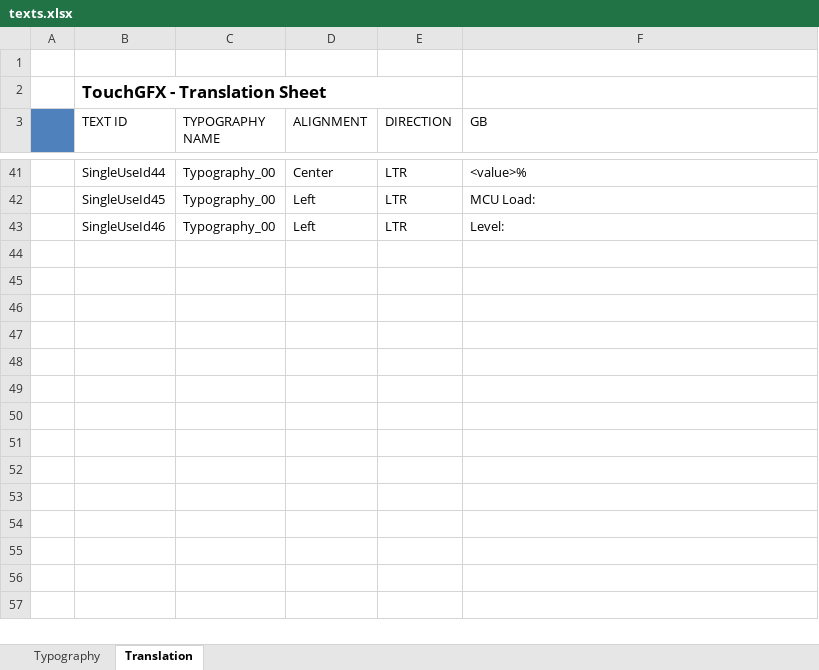
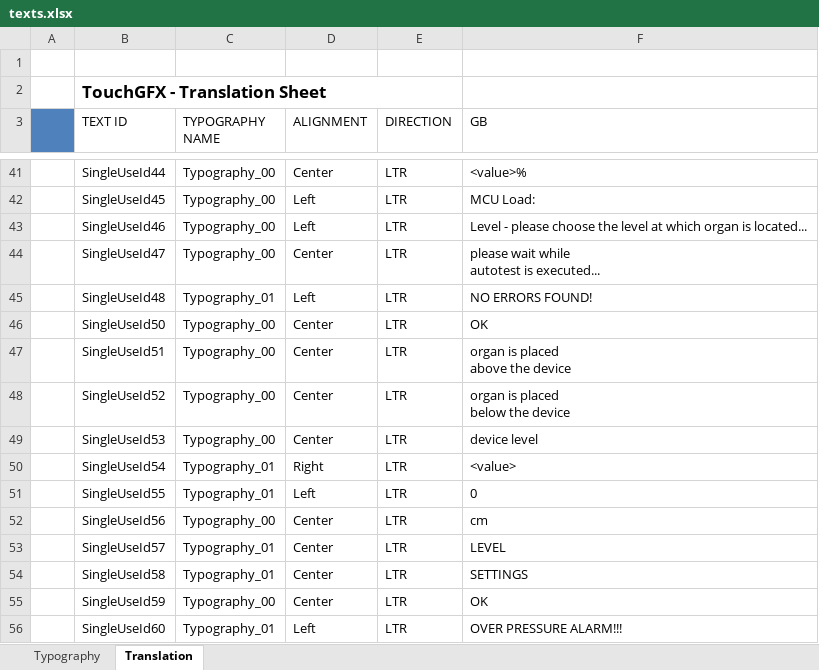
Before and after one commit to sphinxyun/STM32F7-MISS-TouchGFX, an Excel workbook: STM32F7-MISS-TouchGFX_WRK/Application/Gui/assets/texts/texts.xlsx, sheet Translation, drawn as a sheet; only a part is shown, gaps mark what is left out; values as stored, in another font and other column widths than the file's, no borders; ↵ is a line break in a cell; the diff names each change by its address in the sheet, - before the commit and + after, or states it on an @@ line.

```diff
--- a/STM32F7-MISS-TouchGFX_WRK/Application/Gui/assets/texts/texts.xlsx (sheet Translation)
+++ b/STM32F7-MISS-TouchGFX_WRK/Application/Gui/assets/texts/texts.xlsx (sheet Translation)
-F43 (GB): Level:
+F43 (GB): Level - please choose the level at which organ is located...
+row 44:  | SingleUseId47 | Typography_00 | Center | LTR | please wait while ↵ autotest is executed...
+row 45:  | SingleUseId48 | Typography_01 | Left | LTR | NO ERRORS FOUND!
+row 46:  | SingleUseId50 | Typography_00 | Center | LTR | OK
+row 47:  | SingleUseId51 | Typography_00 | Center | LTR | organ is placed ↵ above the device
+row 48:  | SingleUseId52 | Typography_00 | Center | LTR | organ is placed ↵ below the device
+row 49:  | SingleUseId53 | Typography_00 | Center | LTR | device level
+row 50:  | SingleUseId54 | Typography_01 | Right | LTR | <value>
+row 51:  | SingleUseId55 | Typography_01 | Left | LTR | 0
+row 52:  | SingleUseId56 | Typography_00 | Center | LTR | cm
+row 53:  | SingleUseId57 | Typography_01 | Center | LTR | LEVEL
+row 54:  | SingleUseId58 | Typography_01 | Center | LTR | SETTINGS
+row 55:  | SingleUseId59 | Typography_00 | Center | LTR | OK
+row 56:  | SingleUseId60 | Typography_01 | Left | LTR | OVER PRESSURE ALARM!!!
```
Also changed, not shown: 54 other files.
